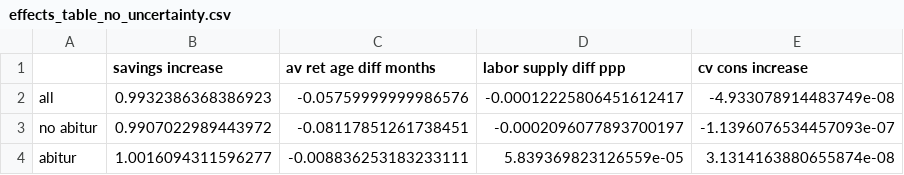
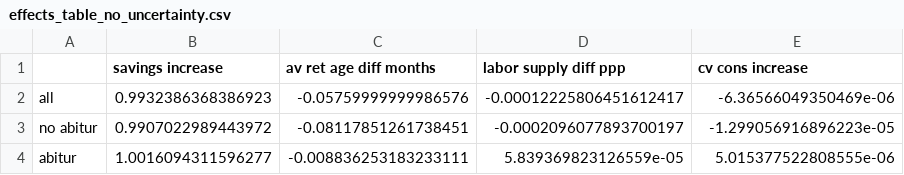
Before and after one commit to PolicyUncertainty/analysis, a CSV file: output/tables/effects_table_no_uncertainty.csv, drawn as a sheet.

```diff
--- a/output/tables/effects_table_no_uncertainty.csv
+++ b/output/tables/effects_table_no_uncertainty.csv
@@ -1,4 +1,4 @@
 ,savings increase,av ret age diff months,labor supply diff ppp,cv cons increase
-all,0.9932386368386923,-0.05759999999986576,-0.00012225806451612417,-4.933078914483749e-08
-no abitur,0.9907022989443972,-0.08117851261738451,-0.0002096077893700197,-1.1396076534457093e-07
-abitur,1.0016094311596277,-0.008836253183233111,5.839369823126559e-05,3.1314163880655874e-08
+all,0.9932386368386923,-0.05759999999986576,-0.00012225806451612417,-6.36566049350469e-06
+no abitur,0.9907022989443972,-0.08117851261738451,-0.0002096077893700197,-1.299056916896223e-05
+abitur,1.0016094311596277,-0.008836253183233111,5.839369823126559e-05,5.015377522808555e-06
```
Also changed, not shown: output/tables/effects_table_0_05_inc.csv, output/tables/effects_table_0_1_inc.csv, 6 other files.
